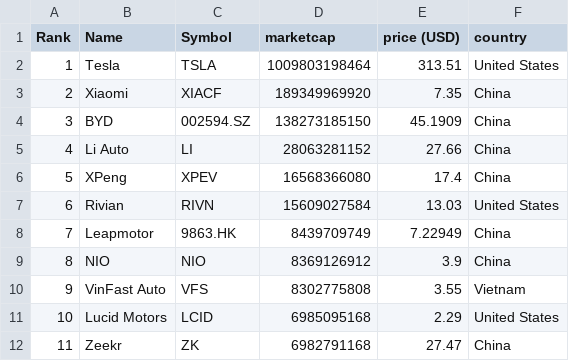
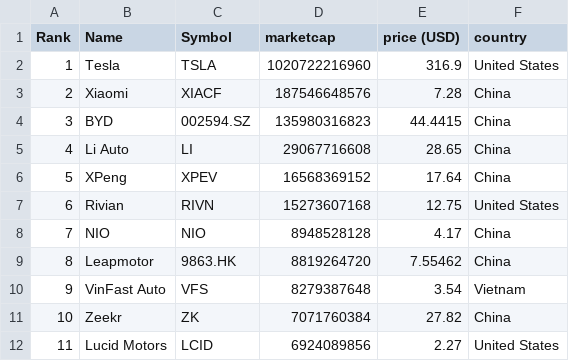
Before and after one commit to sosalemorvan/merida-june-6-2024_artfisica, a CSV file: companies-all.csv, drawn as a sheet; only a part is shown; the diff covers the shown part only.

```diff
--- a/companies-all.csv
+++ b/companies-all.csv
@@ -1,12 +1,12 @@
 "Rank","Name","Symbol","marketcap","price (USD)","country"
-"1","Tesla","TSLA","1009803198464","313.51","United States"
-"2","Xiaomi","XIACF","189349969920","7.35","China"
-"3","BYD","002594.SZ","138273185150","45.1909","China"
-"4","Li Auto","LI","28063281152","27.66","China"
-"5","XPeng","XPEV","16568366080","17.4","China"
-"6","Rivian","RIVN","15609027584","13.03","United States"
-"7","Leapmotor","9863.HK","8439709749","7.22949","China"
-"8","NIO","NIO","8369126912","3.9","China"
-"9","VinFast Auto","VFS","8302775808","3.55","Vietnam"
-"10","Lucid Motors","LCID","6985095168","2.29","United States"
-"11","Zeekr","ZK","6982791168","27.47","China"
+"1","Tesla","TSLA","1020722216960","316.9","United States"
+"2","Xiaomi","XIACF","187546648576","7.28","China"
+"3","BYD","002594.SZ","135980316823","44.4415","China"
+"4","Li Auto","LI","29067716608","28.65","China"
+"5","XPeng","XPEV","16568369152","17.64","China"
+"6","Rivian","RIVN","15273607168","12.75","United States"
+"7","NIO","NIO","8948528128","4.17","China"
+"8","Leapmotor","9863.HK","8819264720","7.55462","China"
+"9","VinFast Auto","VFS","8279387648","3.54","Vietnam"
+"10","Zeekr","ZK","7071760384","27.82","China"
+"11","Lucid Motors","LCID","6924089856","2.27","United States"
```
Also changed, not shown: 60 edited cells elsewhere in this file, companies-china.csv.
